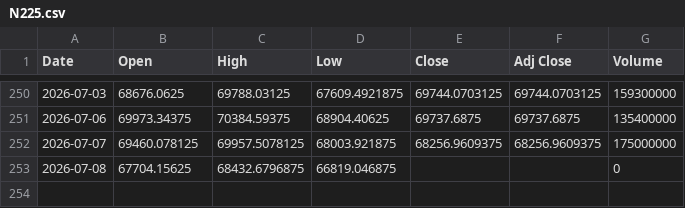
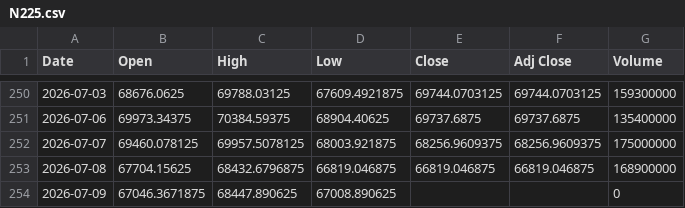
Before and after one commit to SeedFlora/idx-daily-data, a CSV file: data/N225.csv, drawn as a sheet; only a part is shown, gaps mark what is left out.

Commit message:
data(Japan): 2026-07-09

```diff
--- a/data/N225.csv
+++ b/data/N225.csv
@@ -252,2 +252,3 @@ Date,Open,High,Low,Close,Adj Close,Volume
 2026-07-07,69460.078125,69957.5078125,68003.921875,68256.9609375,68256.9609375,175000000
-2026-07-08,67704.15625,68432.6796875,66819.046875,,,0
+2026-07-08,67704.15625,68432.6796875,66819.046875,66819.046875,66819.046875,168900000
+2026-07-09,67046.3671875,68447.890625,67008.890625,,,0
```
Also changed, not shown: data/6758.T.csv, data/7203.T.csv, 4 other files.
